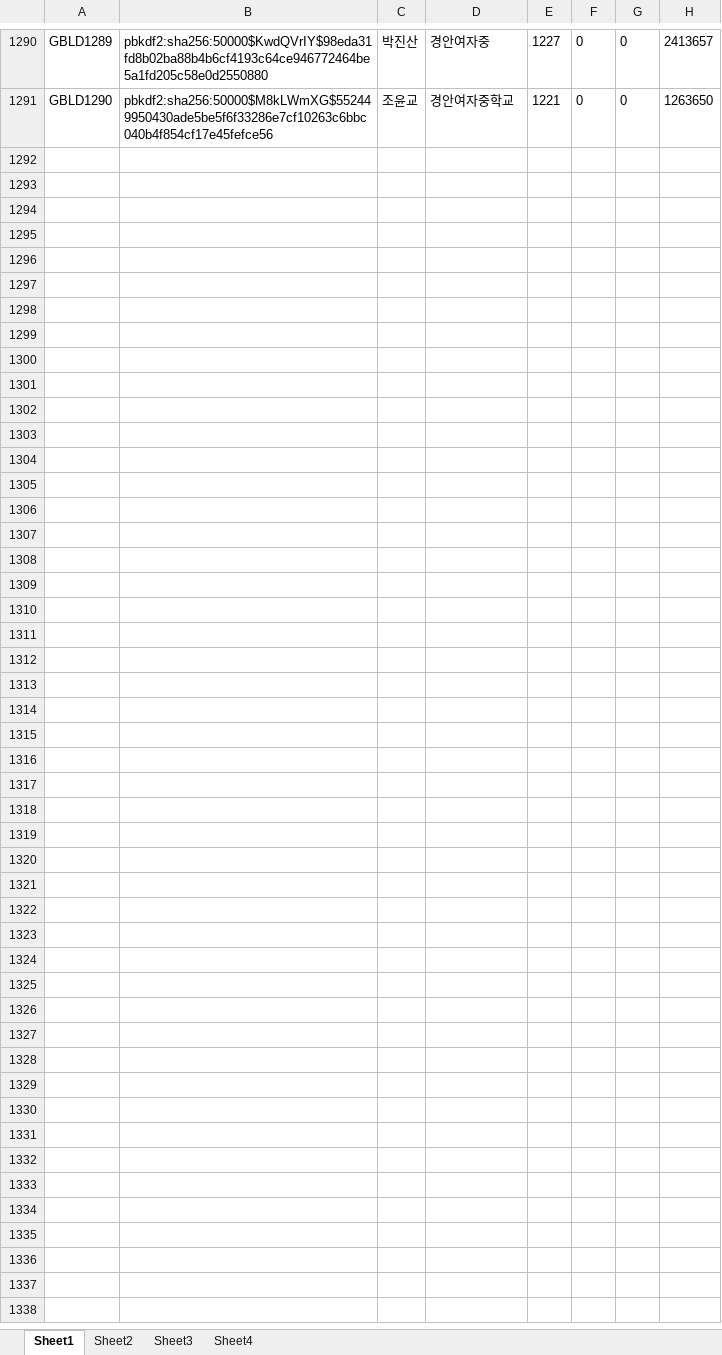
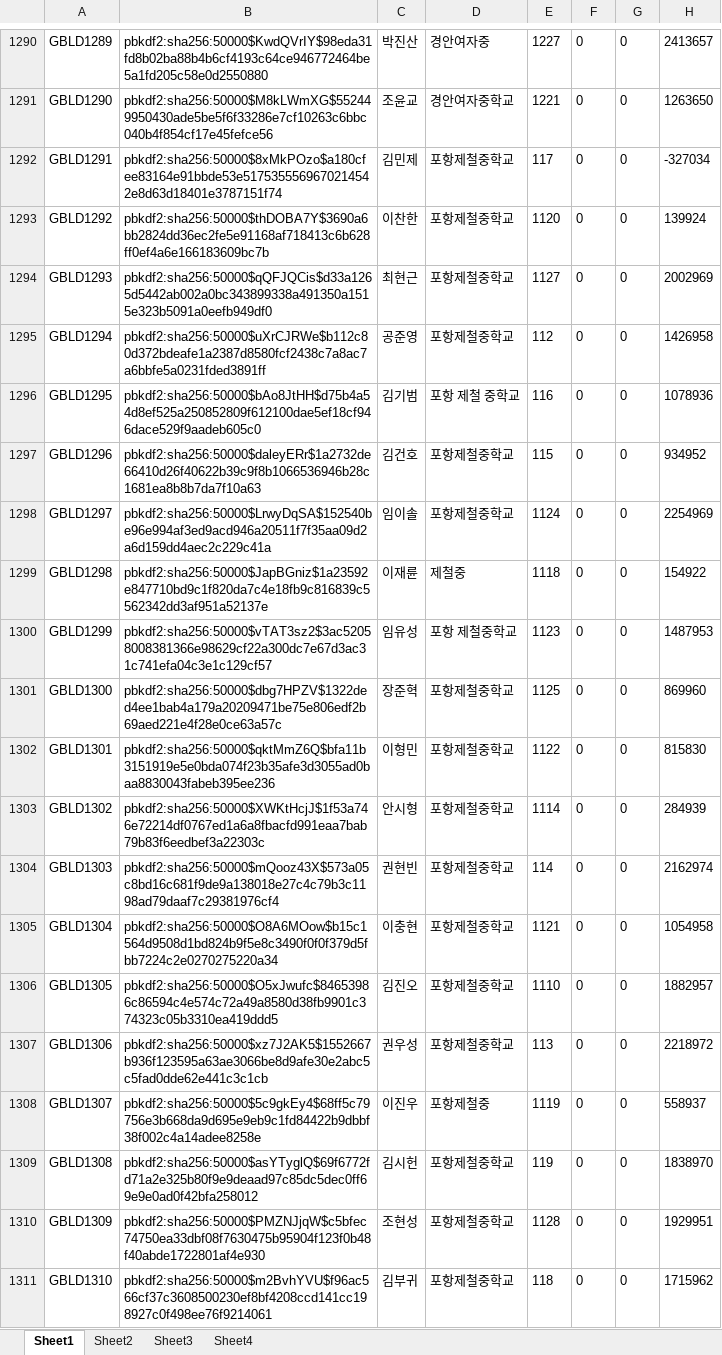
Before and after one commit to korsing/GT_Server, an Excel workbook: results.xlsx, sheet Sheet1, drawn as a sheet; only a part is shown, gaps mark what is left out; values as stored, in another font and other column widths than the file's, no borders; the diff covers the shown part only; the diff names each change by its address in the sheet, - before the commit and + after, or states it on an @@ line.

```diff
--- a/results.xlsx (sheet Sheet1)
+++ b/results.xlsx (sheet Sheet1)
+row 1292: GBLD1291 | pbkdf2:sha256:50000$8xMkPOzo$a180cfee83164e91bbde53e5175355569670214542e8d63d18401e3787151f74 | 김민제 | 포항제철중학교 | 117 | 0 | 0 | -327034
+row 1293: GBLD1292 | pbkdf2:sha256:50000$thDOBA7Y$3690a6bb2824dd36ec2fe5e91168af718413c6b628ff0ef4a6e166183609bc7b | 이찬한 | 포항제철중학교 | 1120 | 0 | 0 | 139924
+row 1294: GBLD1293 | pbkdf2:sha256:50000$qQFJQCis$d33a1265d5442ab002a0bc343899338a491350a1515e323b5091a0eefb949df0 | 최현근 | 포항제철중학교 | 1127 | 0 | 0 | 2002969
+row 1295: GBLD1294 | pbkdf2:sha256:50000$uXrCJRWe$b112c80d372bdeafe1a2387d8580fcf2438c7a8ac7a6bbfe5a0231fded3891ff | 공준영 | 포항제철중학교 | 112 | 0 | 0 | 1426958
+row 1296: GBLD1295 | pbkdf2:sha256:50000$bAo8JtHH$d75b4a54d8ef525a250852809f612100dae5ef18cf946dace529f9aadeb605c0 | 김기범 | 포항 제철 중학교 | 116 | 0 | 0 | 1078936
+row 1297: GBLD1296 | pbkdf2:sha256:50000$daleyERr$1a2732de66410d26f40622b39c9f8b1066536946b28c1681ea8b8b7da7f10a63 | 김건호 | 포항제철중학교 | 115 | 0 | 0 | 934952
+row 1298: GBLD1297 | pbkdf2:sha256:50000$LrwyDqSA$152540be96e994af3ed9acd946a20511f7f35aa09d2a6d159dd4aec2c229c41a | 임이솔 | 포항제철중학교 | 1124 | 0 | 0 | 2254969
+row 1299: GBLD1298 | pbkdf2:sha256:50000$JapBGniz$1a23592e847710bd9c1f820da7c4e18fb9c816839c5562342dd3af951a52137e | 이재륜 | 제철중 | 1118 | 0 | 0 | 154922
+row 1300: GBLD1299 | pbkdf2:sha256:50000$vTAT3sz2$3ac52058008381366e98629cf22a300dc7e67d3ac31c741efa04c3e1c129cf57 | 임유성 | 포항 제철중학교 | 1123 | 0 | 0 | 1487953
+row 1301: GBLD1300 | pbkdf2:sha256:50000$dbg7HPZV$1322ded4ee1bab4a179a20209471be75e806edf2b69aed221e4f28e0ce63a57c | 장준혁 | 포항제철중학교 | 1125 | 0 | 0 | 869960
+row 1302: GBLD1301 | pbkdf2:sha256:50000$qktMmZ6Q$bfa11b3151919e5e0bda074f23b35afe3d3055ad0baa8830043fabeb395ee236 | 이형민 | 포항제철중학교 | 1122 | 0 | 0 | 815830
+row 1303: GBLD1302 | pbkdf2:sha256:50000$XWKtHcjJ$1f53a746e72214df0767ed1a6a8fbacfd991eaa7bab79b83f6eedbef3a22303c | 안시형 | 포항제철중학교 | 1114 | 0 | 0 | 284939
+row 1304: GBLD1303 | pbkdf2:sha256:50000$mQooz43X$573a05c8bd16c681f9de9a138018e27c4c79b3c1198ad79daaf7c29381976cf4 | 권현빈 | 포항제철중학교 | 114 | 0 | 0 | 2162974
+row 1305: GBLD1304 | pbkdf2:sha256:50000$O8A6MOow$b15c1564d9508d1bd824b9f5e8c3490f0f0f379d5fbb7224c2e0270275220a34 | 이충현 | 포항제철중학교 | 1121 | 0 | 0 | 1054958
+row 1306: GBLD1305 | pbkdf2:sha256:50000$O5xJwufc$84653986c86594c4e574c72a49a8580d38fb9901c374323c05b3310ea419ddd5 | 김진오 | 포항제철중학교 | 1110 | 0 | 0 | 1882957
+row 1307: GBLD1306 | pbkdf2:sha256:50000$xz7J2AK5$1552667b936f123595a63ae3066be8d9afe30e2abc5c5fad0dde62e441c3c1cb | 권우성 | 포항제철중학교 | 113 | 0 | 0 | 2218972
+row 1308: GBLD1307 | pbkdf2:sha256:50000$5c9gkEy4$68ff5c79756e3b668da9d695e9eb9c1fd84422b9dbbf38f002c4a14adee8258e | 이진우 | 포항제철중 | 1119 | 0 | 0 | 558937
+row 1309: GBLD1308 | pbkdf2:sha256:50000$asYTyglQ$69f6772fd71a2e325b80f9e9deaad97c85dc5dec0ff69e9e0ad0f42bfa258012 | 김시헌 | 포항제철중학교 | 119 | 0 | 0 | 1838970
+row 1310: GBLD1309 | pbkdf2:sha256:50000$PMZNJjqW$c5bfec74750ea33dbf08f7630475b95904f123f0b48f40abde1722801af4e930 | 조현성 | 포항제철중학교 | 1128 | 0 | 0 | 1929951
+row 1311: GBLD1310 | pbkdf2:sha256:50000$m2BvhYVU$f96ac566cf37c3608500230ef8bf4208ccd141cc198927c0f498ee76f9214061 | 김부귀 | 포항제철중학교 | 118 | 0 | 0 | 1715962
```
Also changed, not shown: 30 added rows and 1 edited cell elsewhere in this sheet, sheet Sheet3, sheet Sheet4, sheet Sheet2.
